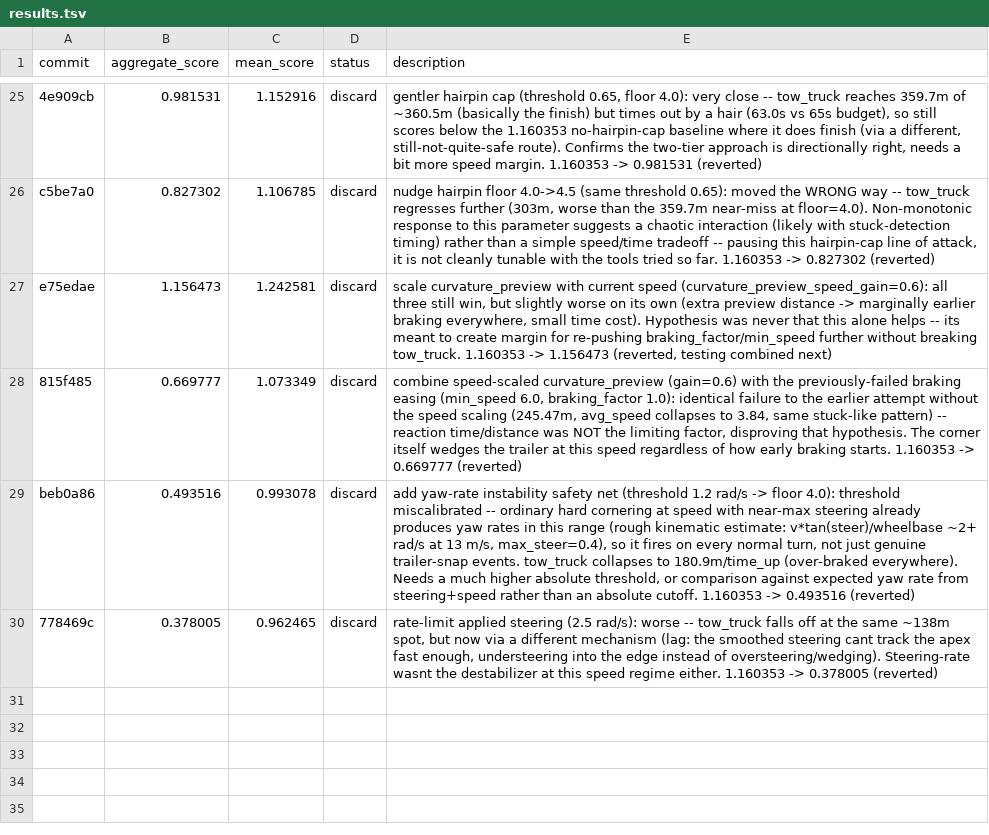
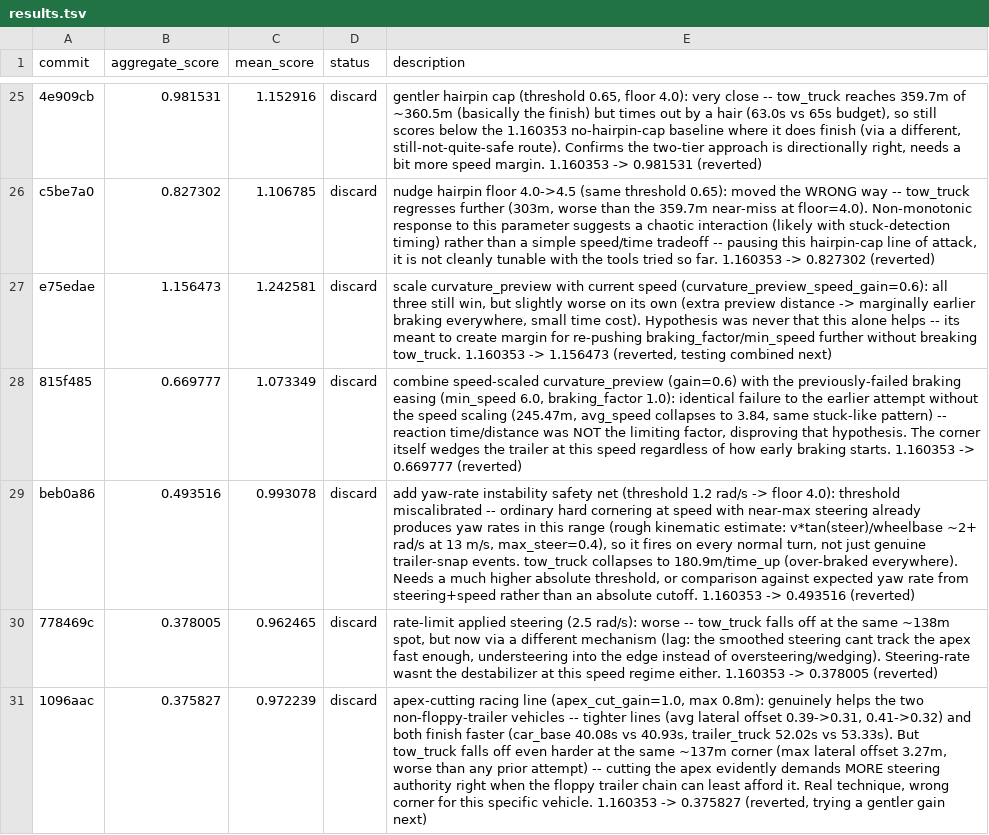
Before and after one commit to ArnaudGardille/driving-policy-autosearch, a TSV file: results.tsv, drawn as a sheet; only a part is shown, gaps mark what is left out; the diff names each change by its address in the sheet, - before the commit and + after, or states it on an @@ line.

Commit message:
log: discard - aggregate_score 0.375827 (was 1.160353)

```diff
--- a/results.tsv
+++ b/results.tsv
+row 31: 1096aac | 0.375827 | 0.972239 | discard | apex-cutting racing line (apex_cut_gain=1.0, max 0.8m): genuinely helps the two non-floppy-trailer vehicles -- tighter lines (avg lateral offset 0.39->0.31, 0.41->0.32) and both finish faster (car_base 40.08s vs 40.93s, trailer_truck 52.02s vs 53.33s). But tow_truck falls off even harder at the same ~137m corner (max lateral offset 3.27m, worse than any prior attempt) -- cutting the apex evidently demands MORE steering authority right when the floppy trailer chain can least afford it. Real technique, wrong corner for this specific vehicle. 1.160353 -> 0.375827 (reverted, trying a gentler gain next)
```
